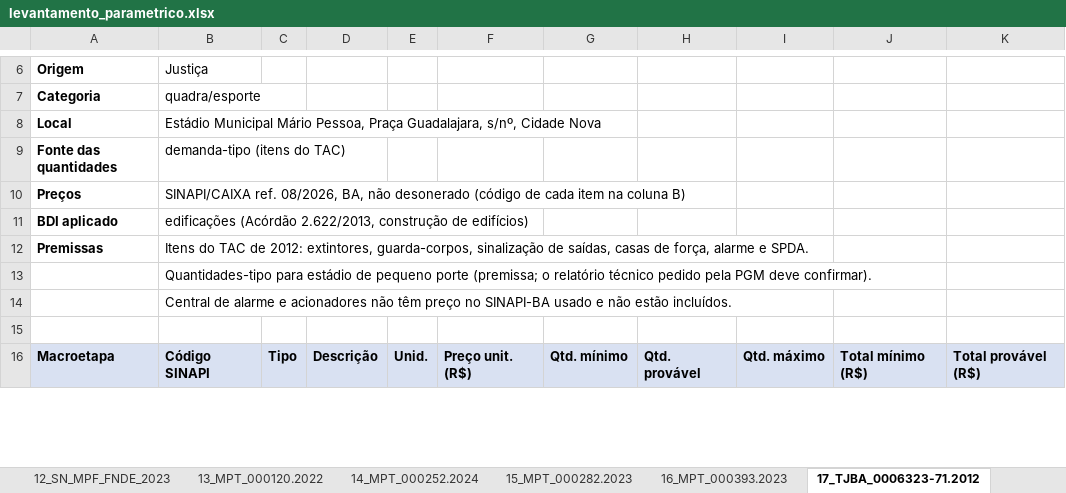
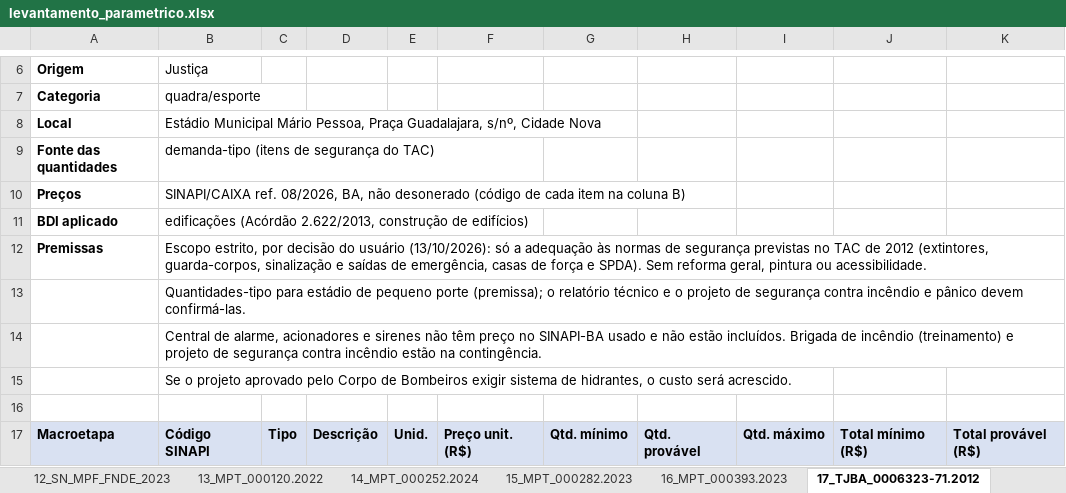
Before and after one commit to seinfrailheusprocessos-ship-it/Omega, an Excel workbook: mp_levantamento/levantamento_parametrico.xlsx, sheet 17_TJBA_0006323-71.2012, drawn as a sheet; only a part is shown, gaps mark what is left out; values as stored, in another font and other column widths than the file's, no borders; rows hold the shown columns only; the diff covers the shown part only; the diff names each change by its address in the sheet, - before the commit and + after, or states it on an @@ line.

```diff
--- a/mp_levantamento/levantamento_parametrico.xlsx (sheet 17_TJBA_0006323-71.2012)
+++ b/mp_levantamento/levantamento_parametrico.xlsx (sheet 17_TJBA_0006323-71.2012)
-B9: demanda-tipo (itens do TAC)
+B9: demanda-tipo (itens de segurança do TAC)
-B12: Itens do TAC de 2012: extintores, guarda-corpos, sinalização de saídas, casas de força, alarme e SPDA.
+B12: Escopo estrito, por decisão do usuário (13/10/2026): só a adequação às normas de segurança previstas no TAC de 2012 (extintores, guarda-corpos, sinalização e saídas de emergência, casas de força e SPDA). Sem reforma geral, pintura ou acessibilidade.
-B13: …pequeno porte (premissa; o relatório técnico pedido pela PGM deve confirmar).
+B13: …pequeno porte (premissa); o relatório técnico e o projeto de segurança contra incêndio e pânico devem confirmá-las.
-B14: Central de alarme e acionadores não têm preço no SINAPI-BA usado e não estão incluídos.
+B14: Central de alarme, acionadores e sirenes não têm preço no SINAPI-BA usado e não estão incluídos. Brigada de incêndio (treinamento) e projeto de segurança contra incêndio estão na contingência.
+row 15:  | Se o projeto aprovado pelo Corpo de Bombeiros exigir sistema de hidrantes, o custo será acrescido.
```
Also changed, not shown: 10 added rows, 36 removed rows, 23 edited cells and cell formats elsewhere in this sheet, sheet 25_TJBA_0000917-10.2015, sheet RESUMO, sheet PARAMETROS, sheet DEMANDAS-TIPO, sheet 20_TJBA_8005837-61.2023, sheet 24_TJBA_8007670-17.2023, 22 more sheets, other sheet tabs, formulas that keep their value, 19 other files.
